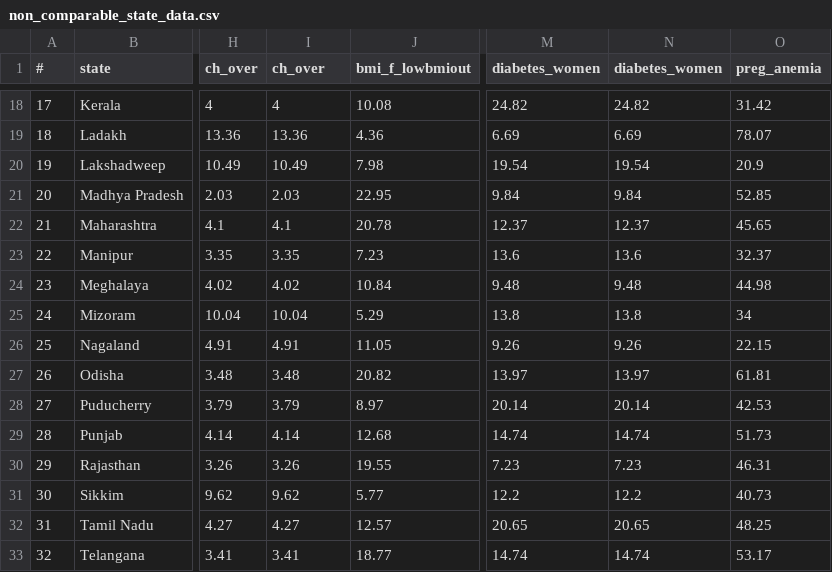
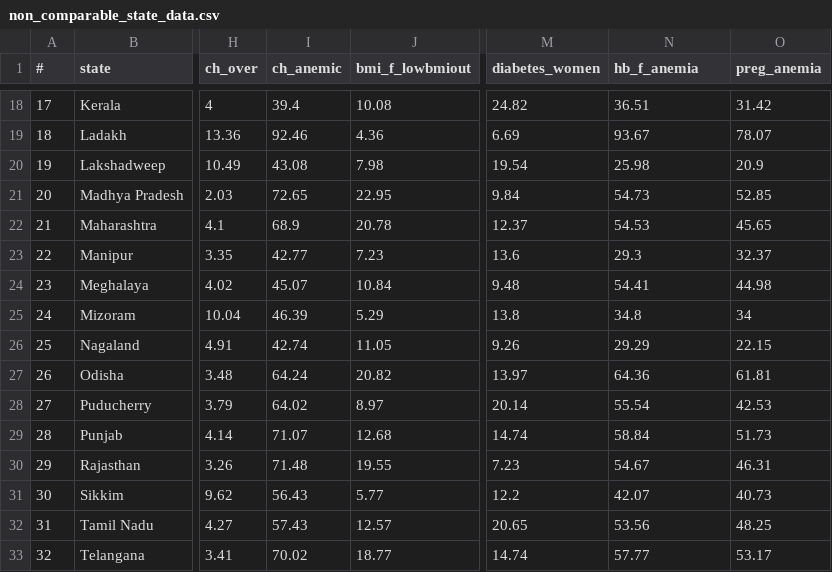
Before and after one commit to amitjenaiitbm/dnp2.0, a CSV file: data/csv/non_comparable_state_data.csv, drawn as a sheet; only a part is shown, gaps mark what is left out; the diff covers the shown part only; the diff names each change by its address in the sheet, - before the commit and + after, or states it on an @@ line.

```diff
--- a/data/csv/non_comparable_state_data.csv
+++ b/data/csv/non_comparable_state_data.csv
-I1: ch_over
+I1: ch_anemic
-N1: diabetes_women
+N1: hb_f_anemia
-I18 (ch_anemic): 4
+I18 (ch_anemic): 39.4
-N18 (hb_f_anemia): 24.82
+N18 (hb_f_anemia): 36.51
-I19 (ch_anemic): 13.36
+I19 (ch_anemic): 92.46
-N19 (hb_f_anemia): 6.69
+N19 (hb_f_anemia): 93.67
-I20 (ch_anemic): 10.49
+I20 (ch_anemic): 43.08
-N20 (hb_f_anemia): 19.54
+N20 (hb_f_anemia): 25.98
-I21 (ch_anemic): 2.03
+I21 (ch_anemic): 72.65
-N21 (hb_f_anemia): 9.84
+N21 (hb_f_anemia): 54.73
-I22 (ch_anemic): 4.1
+I22 (ch_anemic): 68.9
-N22 (hb_f_anemia): 12.37
+N22 (hb_f_anemia): 54.53
-I23 (ch_anemic): 3.35
+I23 (ch_anemic): 42.77
-N23 (hb_f_anemia): 13.6
+N23 (hb_f_anemia): 29.3
-I24 (ch_anemic): 4.02
+I24 (ch_anemic): 45.07
-N24 (hb_f_anemia): 9.48
+N24 (hb_f_anemia): 54.41
-I25 (ch_anemic): 10.04
+I25 (ch_anemic): 46.39
-N25 (hb_f_anemia): 13.8
+N25 (hb_f_anemia): 34.8
-I26 (ch_anemic): 4.91
+I26 (ch_anemic): 42.74
-N26 (hb_f_anemia): 9.26
+N26 (hb_f_anemia): 29.29
-I27 (ch_anemic): 3.48
+I27 (ch_anemic): 64.24
-N27 (hb_f_anemia): 13.97
+N27 (hb_f_anemia): 64.36
-I28 (ch_anemic): 3.79
+I28 (ch_anemic): 64.02
-N28 (hb_f_anemia): 20.14
+N28 (hb_f_anemia): 55.54
-I29 (ch_anemic): 4.14
+I29 (ch_anemic): 71.07
-N29 (hb_f_anemia): 14.74
+N29 (hb_f_anemia): 58.84
-I30 (ch_anemic): 3.26
+I30 (ch_anemic): 71.48
-N30 (hb_f_anemia): 7.23
+N30 (hb_f_anemia): 54.67
-I31 (ch_anemic): 9.62
+I31 (ch_anemic): 56.43
-N31 (hb_f_anemia): 12.2
+N31 (hb_f_anemia): 42.07
-I32 (ch_anemic): 4.27
+I32 (ch_anemic): 57.43
-N32 (hb_f_anemia): 20.65
+N32 (hb_f_anemia): 53.56
-I33 (ch_anemic): 3.41
+I33 (ch_anemic): 70.02
-N33 (hb_f_anemia): 14.74
+N33 (hb_f_anemia): 57.77
```
Also changed, not shown: 40 edited cells elsewhere in this file, data/csv/non_comparable_district_data.csv, data/csv/non_comparable_district_data_temp.csv, 13 other files.
